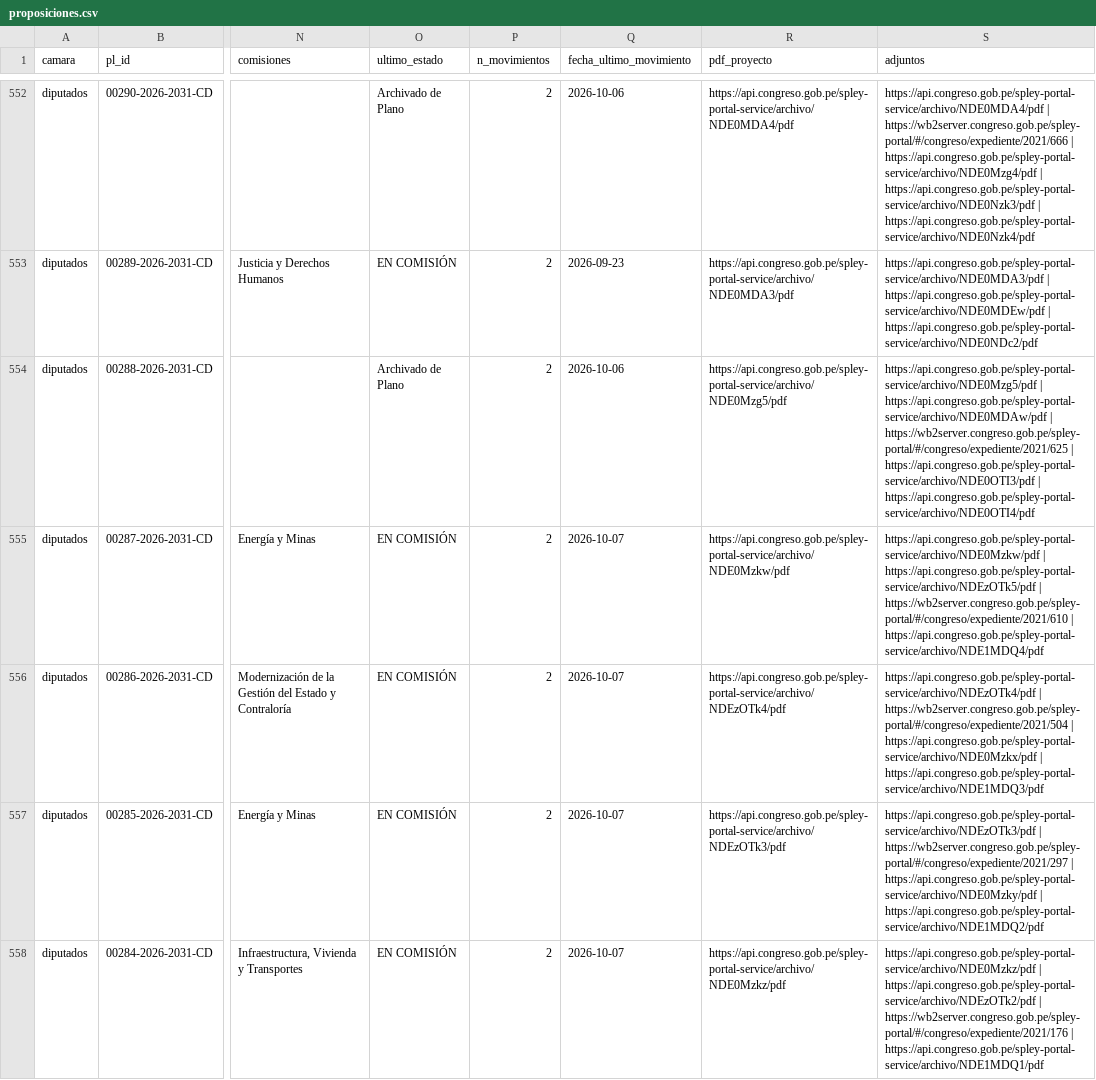
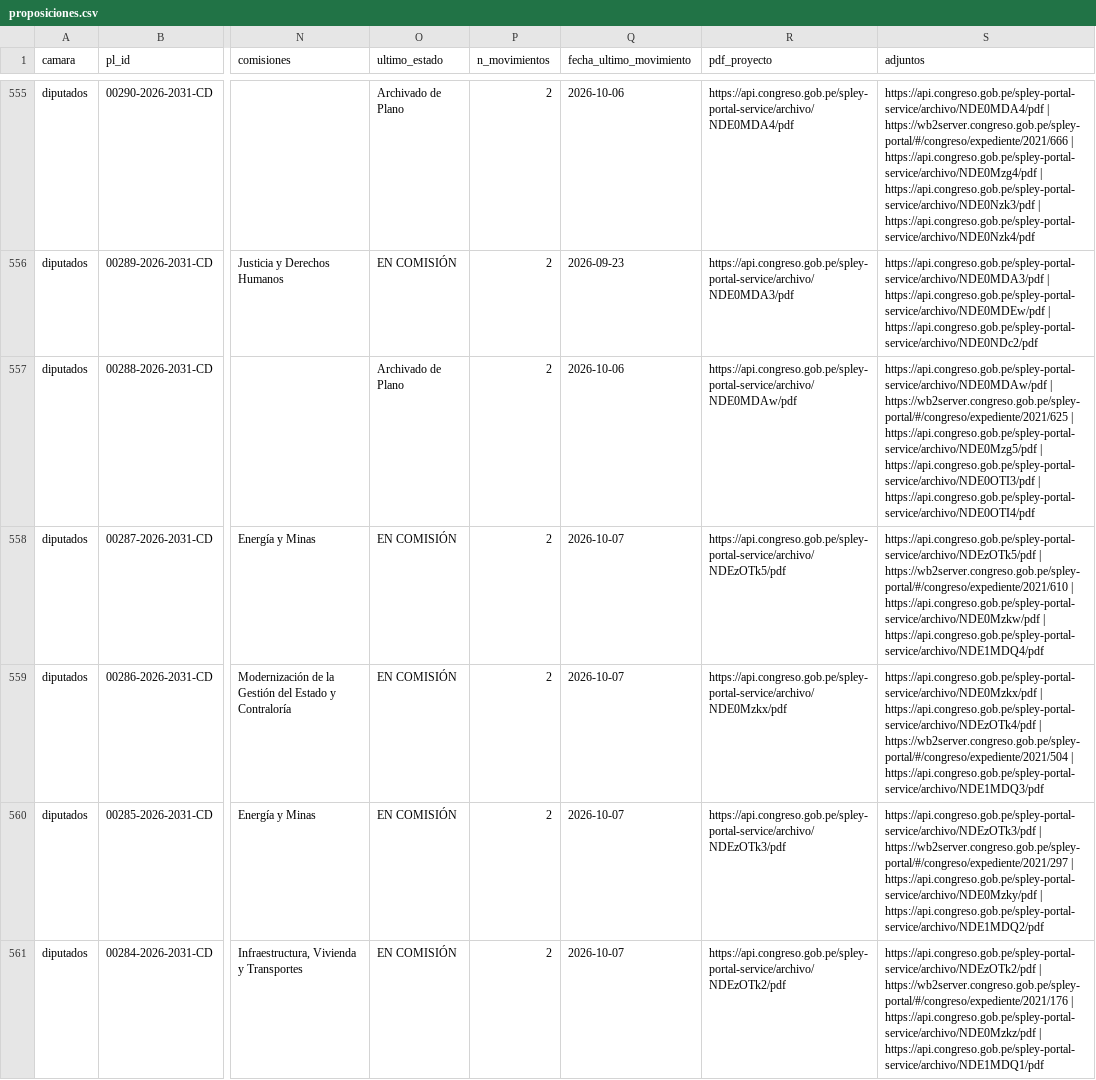
Before and after one commit to ximenapize/primera-lectura, a CSV file: data/proposiciones.csv, drawn as a sheet; only a part is shown, gaps mark what is left out; addresses are those after the commit; the diff covers the shown part only; the diff names each change by its address in the sheet, - before the commit and + after, or states it on an @@ line.

```diff
--- a/data/proposiciones.csv
+++ b/data/proposiciones.csv
-R557 (pdf_proyecto): https://api.congreso.gob.pe/spley-portal-service/archivo/NDE0Mzg5/pdf
+R557 (pdf_proyecto): https://api.congreso.gob.pe/spley-portal-service/archivo/NDE0MDAw/pdf
-S557 (adjuntos): https://api.congreso.gob.pe/spley-portal-service/archivo/NDE0Mzg5/pdf | https://api.congreso.gob.pe/spley-portal-service/archivo/NDE0MDAw/pdf | https://wb2server.congreso.gob.pe/spley-portal/#/congreso/expediente/2021/625 | https://api.congreso.gob.pe/spley-portal-service/archivo/NDE0OTI3/pdf…
+S557 (adjuntos): https://api.congreso.gob.pe/spley-portal-service/archivo/NDE0MDAw/pdf | https://wb2server.congreso.gob.pe/spley-portal/#/congreso/expediente/2021/625 | https://api.congreso.gob.pe/spley-portal-service/archivo/NDE0Mzg5/pdf | https://api.congreso.gob.pe/spley-portal-service/archivo/NDE0OTI3/pdf…
-R558 (pdf_proyecto): https://api.congreso.gob.pe/spley-portal-service/archivo/NDE0Mzkw/pdf
+R558 (pdf_proyecto): https://api.congreso.gob.pe/spley-portal-service/archivo/NDEzOTk5/pdf
-S558 (adjuntos): https://api.congreso.gob.pe/spley-portal-service/archivo/NDE0Mzkw/pdf | https://api.congreso.gob.pe/spley-portal-service/archivo/NDEzOTk5/pdf | https://wb2server.congreso.gob.pe/spley-portal/#/congreso/expediente/2021/610 | https://api.congreso.gob.pe/spley-portal-service/archivo/NDE1MDQ4/pdf
+S558 (adjuntos): https://api.congreso.gob.pe/spley-portal-service/archivo/NDEzOTk5/pdf | https://wb2server.congreso.gob.pe/spley-portal/#/congreso/expediente/2021/610 | https://api.congreso.gob.pe/spley-portal-service/archivo/NDE0Mzkw/pdf | https://api.congreso.gob.pe/spley-portal-service/archivo/NDE1MDQ4/pdf
-R559 (pdf_proyecto): https://api.congreso.gob.pe/spley-portal-service/archivo/NDEzOTk4/pdf
+R559 (pdf_proyecto): https://api.congreso.gob.pe/spley-portal-service/archivo/NDE0Mzkx/pdf
-S559 (adjuntos): https://api.congreso.gob.pe/spley-portal-service/archivo/NDEzOTk4/pdf | https://wb2server.congreso.gob.pe/spley-portal/#/congreso/expediente/2021/504 | https://api.congreso.gob.pe/spley-portal-service/archivo/NDE0Mzkx/pdf | https://api.congreso.gob.pe/spley-portal-service/archivo/NDE1MDQ3/pdf
+S559 (adjuntos): https://api.congreso.gob.pe/spley-portal-service/archivo/NDE0Mzkx/pdf | https://api.congreso.gob.pe/spley-portal-service/archivo/NDEzOTk4/pdf | https://wb2server.congreso.gob.pe/spley-portal/#/congreso/expediente/2021/504 | https://api.congreso.gob.pe/spley-portal-service/archivo/NDE1MDQ3/pdf
-R561 (pdf_proyecto): https://api.congreso.gob.pe/spley-portal-service/archivo/NDE0Mzkz/pdf
+R561 (pdf_proyecto): https://api.congreso.gob.pe/spley-portal-service/archivo/NDEzOTk2/pdf
-S561 (adjuntos): https://api.congreso.gob.pe/spley-portal-service/archivo/NDE0Mzkz/pdf | https://api.congreso.gob.pe/spley-portal-service/archivo/NDEzOTk2/pdf | https://wb2server.congreso.gob.pe/spley-portal/#/congreso/expediente/2021/176 | https://api.congreso.gob.pe/spley-portal-service/archivo/NDE1MDQ1/pdf
+S561 (adjuntos): https://api.congreso.gob.pe/spley-portal-service/archivo/NDEzOTk2/pdf | https://wb2server.congreso.gob.pe/spley-portal/#/congreso/expediente/2021/176 | https://api.congreso.gob.pe/spley-portal-service/archivo/NDE0Mzkz/pdf | https://api.congreso.gob.pe/spley-portal-service/archivo/NDE1MDQ1/pdf
```
Also changed, not shown: 3 added rows and 136 edited cells elsewhere in this file, 3 other files.
